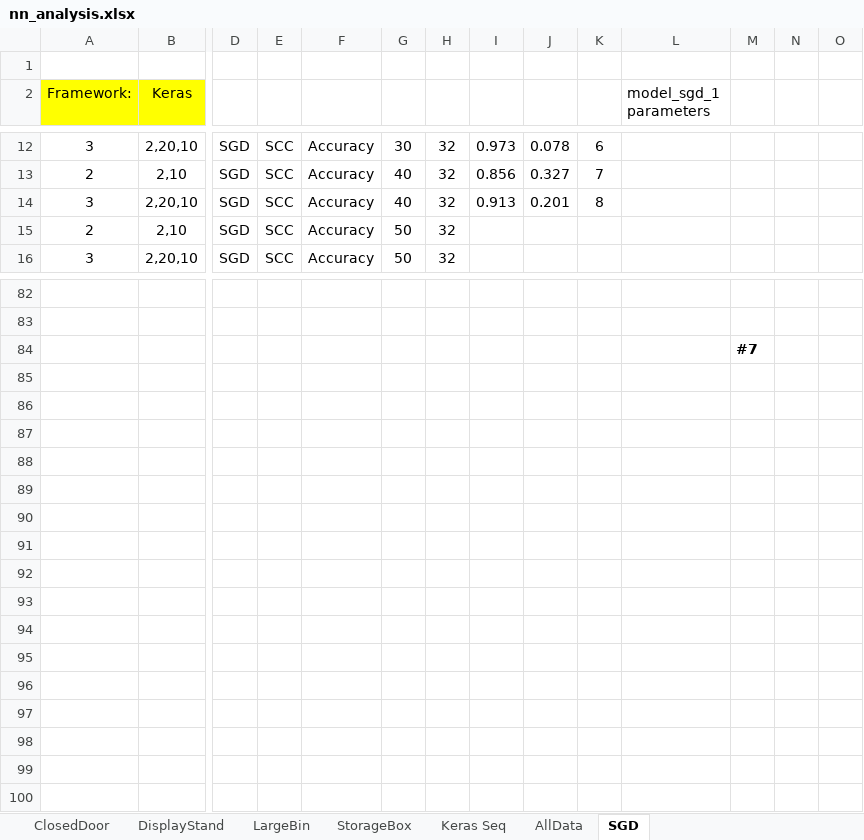
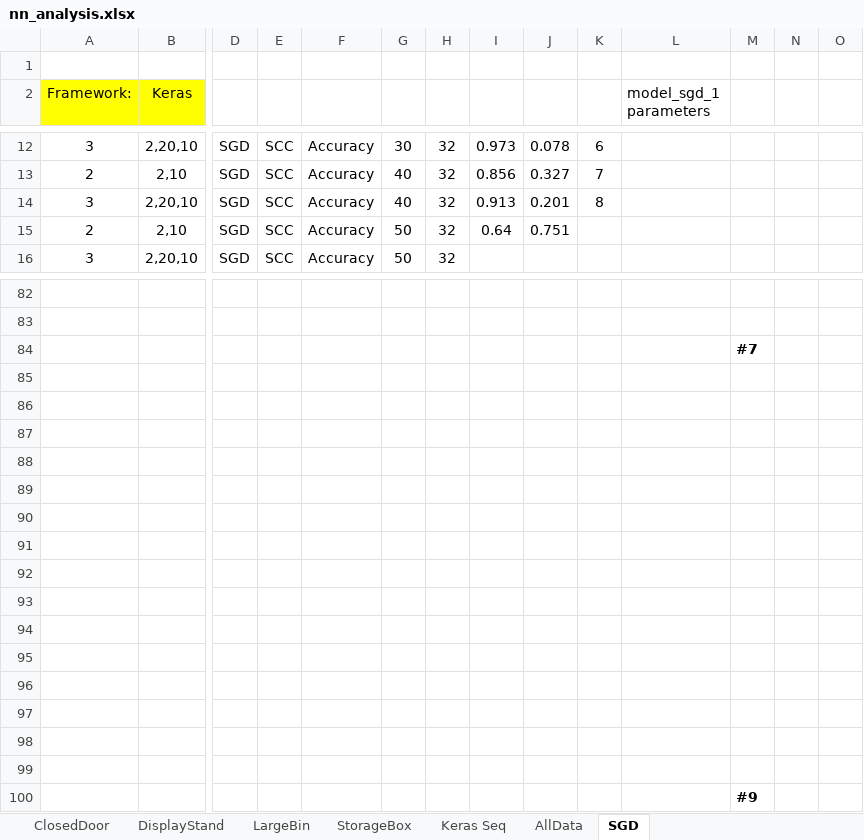
Before and after one commit to ofithcheallaigh/masters_project, an Excel workbook: Python/4. NN/nn_analysis.xlsx, sheet SGD, drawn as a sheet; only a part is shown, gaps mark what is left out; values as stored, in another font and other column widths than the file's, no borders; charts and pictures not drawn; rows hold the shown columns only; the diff names each change by its address in the sheet, - before the commit and + after, or states it on an @@ line.

Commit message:
updating NN file

```diff
--- a/Python/4. NN/nn_analysis.xlsx (sheet SGD)
+++ b/Python/4. NN/nn_analysis.xlsx (sheet SGD)
-I15: (empty)
+I15: 0.64
-J15: (empty)
+J15: 0.751
+row 85: (empty)
+row 86: (empty)
+row 87: (empty)
+row 88: (empty)
+row 89: (empty)
+row 90: (empty)
+row 91: (empty)
+row 92: (empty)
+row 93: (empty)
+row 94: (empty)
+row 95: (empty)
+row 96: (empty)
+row 97: (empty)
+row 98: (empty)
+row 99: (empty)
+row 100:  |  |  |  |  |  |  |  |  |  |  | #9
```
Also changed, not shown: charts or pictures.
